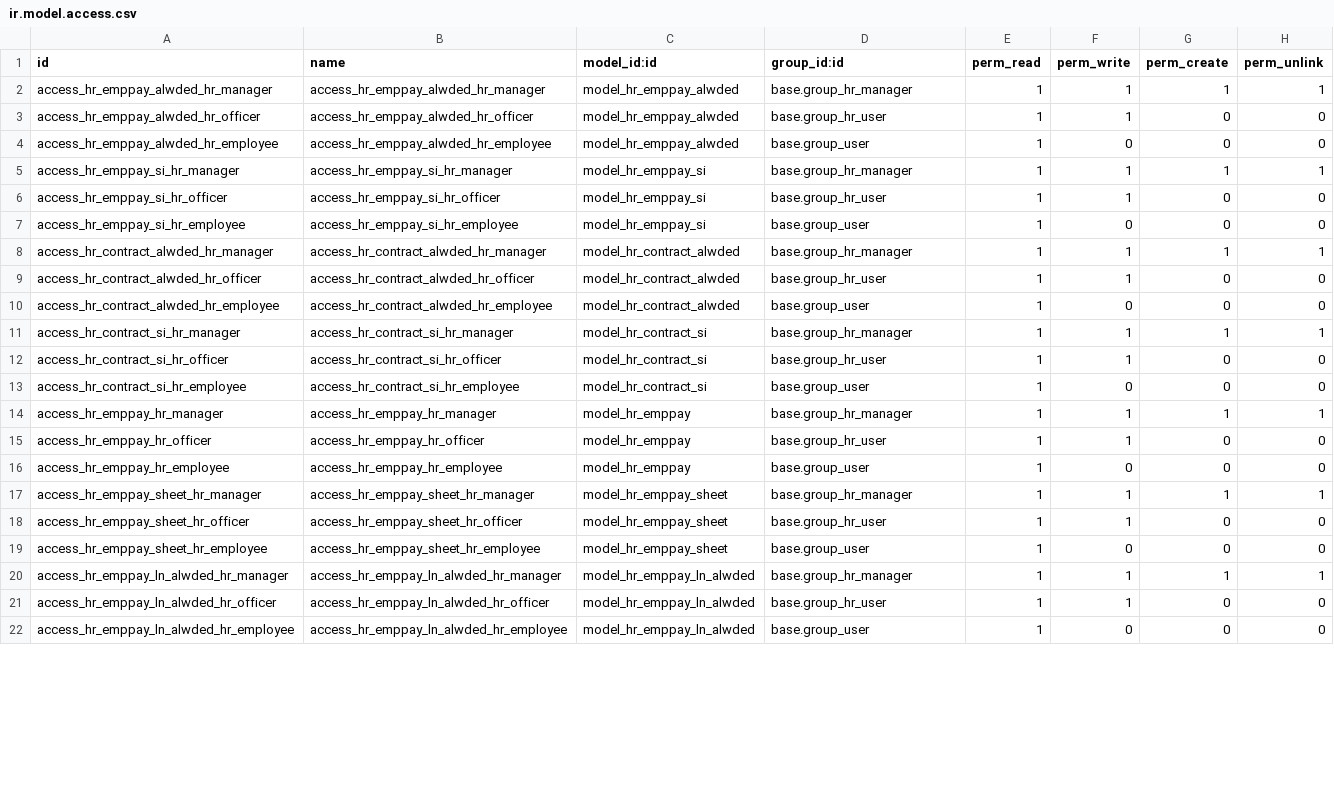
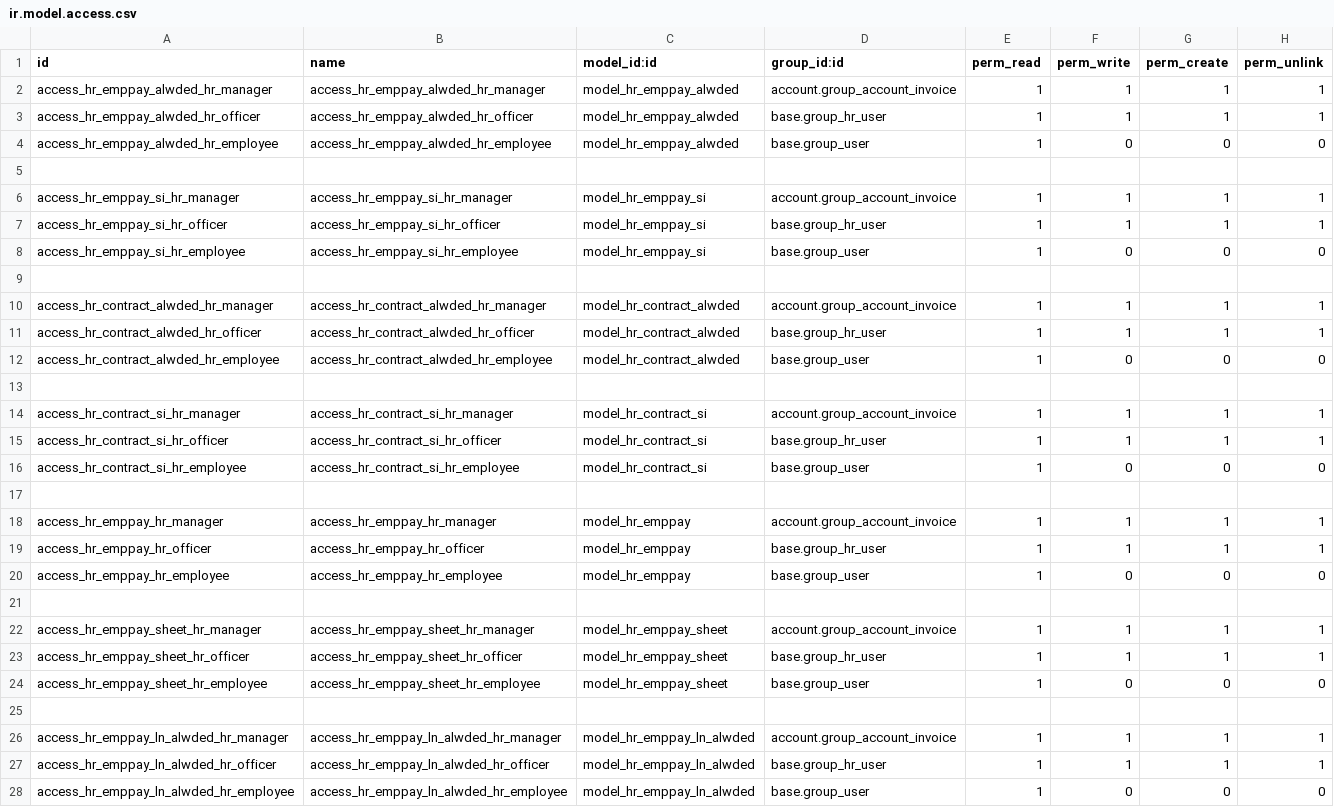
Before and after one commit to hoangtk/metrotowtruck, a CSV file: metro_hr/emppay/ir.model.access.csv, drawn as a sheet; only a part is shown; the diff covers the shown part only.

Commit message:
Improve the payroll i18n and access rights

```diff
--- a/metro_hr/emppay/ir.model.access.csv
+++ b/metro_hr/emppay/ir.model.access.csv
@@ -1,22 +1,28 @@
 id,name,model_id:id,group_id:id,perm_read,perm_write,perm_create,perm_unlink
-access_hr_emppay_alwded_hr_manager,access_hr_emppay_alwded_hr_manager,model_hr_emppay_alwded,base.group_hr_manager,1,1,1,1
-access_hr_emppay_alwded_hr_officer,access_hr_emppay_alwded_hr_officer,model_hr_emppay_alwded,base.group_hr_user,1,1,0,0
+access_hr_emppay_alwded_hr_manager,access_hr_emppay_alwded_hr_manager,model_hr_emppay_alwded,account.group_account_invoice,1,1,1,1
+access_hr_emppay_alwded_hr_officer,access_hr_emppay_alwded_hr_officer,model_hr_emppay_alwded,base.group_hr_user,1,1,1,1
 access_hr_emppay_alwded_hr_employee,access_hr_emppay_alwded_hr_employee,model_hr_emppay_alwded,base.group_user,1,0,0,0
-access_hr_emppay_si_hr_manager,access_hr_emppay_si_hr_manager,model_hr_emppay_si,base.group_hr_manager,1,1,1,1
-access_hr_emppay_si_hr_officer,access_hr_emppay_si_hr_officer,model_hr_emppay_si,base.group_hr_user,1,1,0,0
+,,,,,,,
+access_hr_emppay_si_hr_manager,access_hr_emppay_si_hr_manager,model_hr_emppay_si,account.group_account_invoice,1,1,1,1
+access_hr_emppay_si_hr_officer,access_hr_emppay_si_hr_officer,model_hr_emppay_si,base.group_hr_user,1,1,1,1
 access_hr_emppay_si_hr_employee,access_hr_emppay_si_hr_employee,model_hr_emppay_si,base.group_user,1,0,0,0
-access_hr_contract_alwded_hr_manager,access_hr_contract_alwded_hr_manager,model_hr_contract_alwded,base.group_hr_manager,1,1,1,1
-access_hr_contract_alwded_hr_officer,access_hr_contract_alwded_hr_officer,model_hr_contract_alwded,base.group_hr_user,1,1,0,0
+,,,,,,,
+access_hr_contract_alwded_hr_manager,access_hr_contract_alwded_hr_manager,model_hr_contract_alwded,account.group_account_invoice,1,1,1,1
+access_hr_contract_alwded_hr_officer,access_hr_contract_alwded_hr_officer,model_hr_contract_alwded,base.group_hr_user,1,1,1,1
 access_hr_contract_alwded_hr_employee,access_hr_contract_alwded_hr_employee,model_hr_contract_alwded,base.group_user,1,0,0,0
-access_hr_contract_si_hr_manager,access_hr_contract_si_hr_manager,model_hr_contract_si,base.group_hr_manager,1,1,1,1
-access_hr_contract_si_hr_officer,access_hr_contract_si_hr_officer,model_hr_contract_si,base.group_hr_user,1,1,0,0
+,,,,,,,
+access_hr_contract_si_hr_manager,access_hr_contract_si_hr_manager,model_hr_contract_si,account.group_account_invoice,1,1,1,1
+access_hr_contract_si_hr_officer,access_hr_contract_si_hr_officer,model_hr_contract_si,base.group_hr_user,1,1,1,1
 access_hr_contract_si_hr_employee,access_hr_contract_si_hr_employee,model_hr_contract_si,base.group_user,1,0,0,0
-access_hr_emppay_hr_manager,access_hr_emppay_hr_manager,model_hr_emppay,base.group_hr_manager,1,1,1,1
-access_hr_emppay_hr_officer,access_hr_emppay_hr_officer,model_hr_emppay,base.group_hr_user,1,1,0,0
+,,,,,,,
+access_hr_emppay_hr_manager,access_hr_emppay_hr_manager,model_hr_emppay,account.group_account_invoice,1,1,1,1
+access_hr_emppay_hr_officer,access_hr_emppay_hr_officer,model_hr_emppay,base.group_hr_user,1,1,1,1
 access_hr_emppay_hr_employee,access_hr_emppay_hr_employee,model_hr_emppay,base.group_user,1,0,0,0
-access_hr_emppay_sheet_hr_manager,access_hr_emppay_sheet_hr_manager,model_hr_emppay_sheet,base.group_hr_manager,1,1,1,1
-access_hr_emppay_sheet_hr_officer,access_hr_emppay_sheet_hr_officer,model_hr_emppay_sheet,base.group_hr_user,1,1,0,0
+,,,,,,,
+access_hr_emppay_sheet_hr_manager,access_hr_emppay_sheet_hr_manager,model_hr_emppay_sheet,account.group_account_invoice,1,1,1,1
+access_hr_emppay_sheet_hr_officer,access_hr_emppay_sheet_hr_officer,model_hr_emppay_sheet,base.group_hr_user,1,1,1,1
 access_hr_emppay_sheet_hr_employee,access_hr_emppay_sheet_hr_employee,model_hr_emppay_sheet,base.group_user,1,0,0,0
-access_hr_emppay_ln_alwded_hr_manager,access_hr_emppay_ln_alwded_hr_manager,model_hr_emppay_ln_alwded,base.group_hr_manager,1,1,1,1
-access_hr_emppay_ln_alwded_hr_officer,access_hr_emppay_ln_alwded_hr_officer,model_hr_emppay_ln_alwded,base.group_hr_user,1,1,0,0
+,,,,,,,
+access_hr_emppay_ln_alwded_hr_manager,access_hr_emppay_ln_alwded_hr_manager,model_hr_emppay_ln_alwded,account.group_account_invoice,1,1,1,1
+access_hr_emppay_ln_alwded_hr_officer,access_hr_emppay_ln_alwded_hr_officer,model_hr_emppay_ln_alwded,base.group_hr_user,1,1,1,1
 access_hr_emppay_ln_alwded_hr_employee,access_hr_emppay_ln_alwded_hr_employee,model_hr_emppay_ln_alwded,base.group_user,1,0,0,0
```
Also changed, not shown: 2 added rows and 6 edited cells elsewhere in this file, 8 other files.
